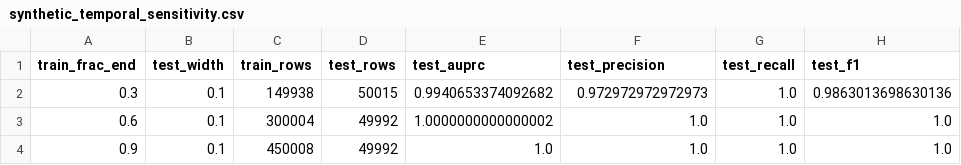
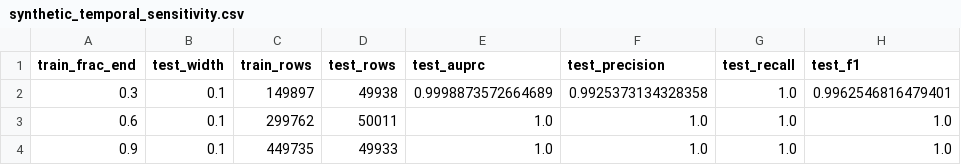
Before and after one commit to v4ms12004/financial-fraud-detection-ml, a CSV file: outputs_synthetic_test/synthetic_temporal_sensitivity.csv, drawn as a sheet.

Commit message:
Tested the algorithm on the new realistic data

```diff
--- a/outputs_synthetic_test/synthetic_temporal_sensitivity.csv
+++ b/outputs_synthetic_test/synthetic_temporal_sensitivity.csv
@@ -1,4 +1,4 @@
 train_frac_end,test_width,train_rows,test_rows,test_auprc,test_precision,test_recall,test_f1
-0.3,0.1,149938,50015,0.9940653374092682,0.972972972972973,1.0,0.9863013698630136
-0.6,0.1,300004,49992,1.0000000000000002,1.0,1.0,1.0
-0.9,0.1,450008,49992,1.0,1.0,1.0,1.0
+0.3,0.1,149897,49938,0.9998873572664689,0.9925373134328358,1.0,0.9962546816479401
+0.6,0.1,299762,50011,1.0,1.0,1.0,1.0
+0.9,0.1,449735,49933,1.0,1.0,1.0,1.0
```
Also changed, not shown: outputs_synthetic_test/feature_importance_synthetic.csv, 4 other files.
